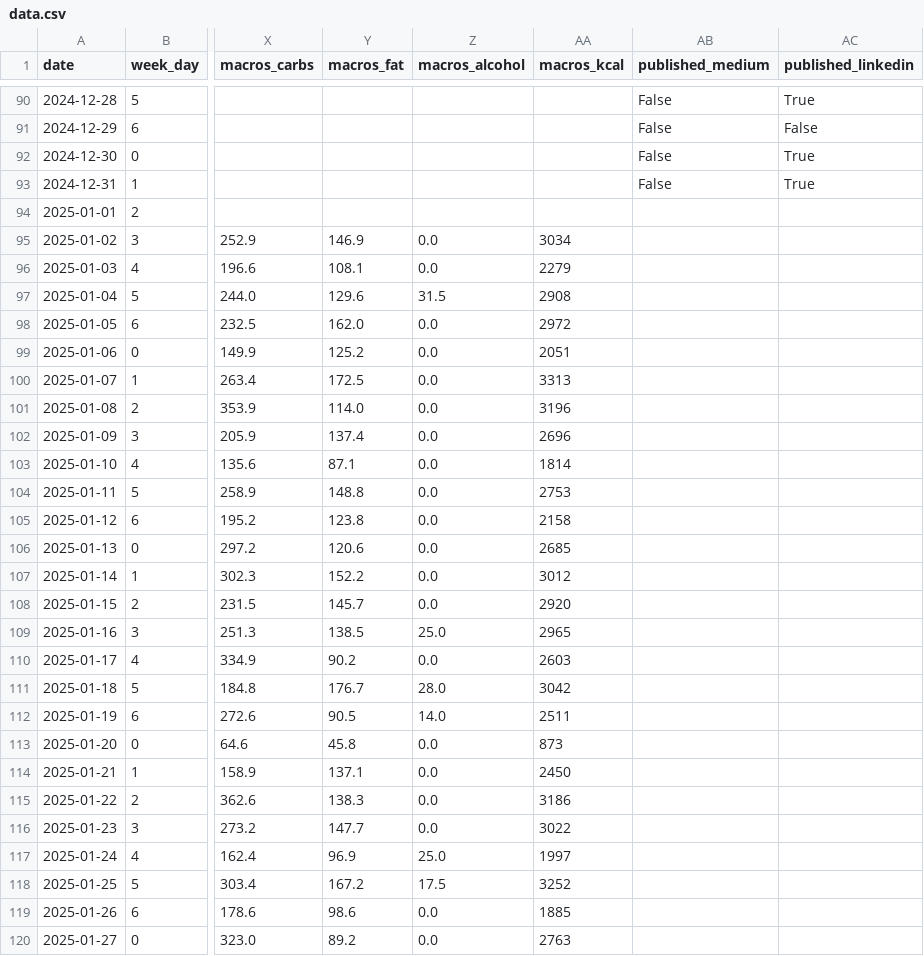
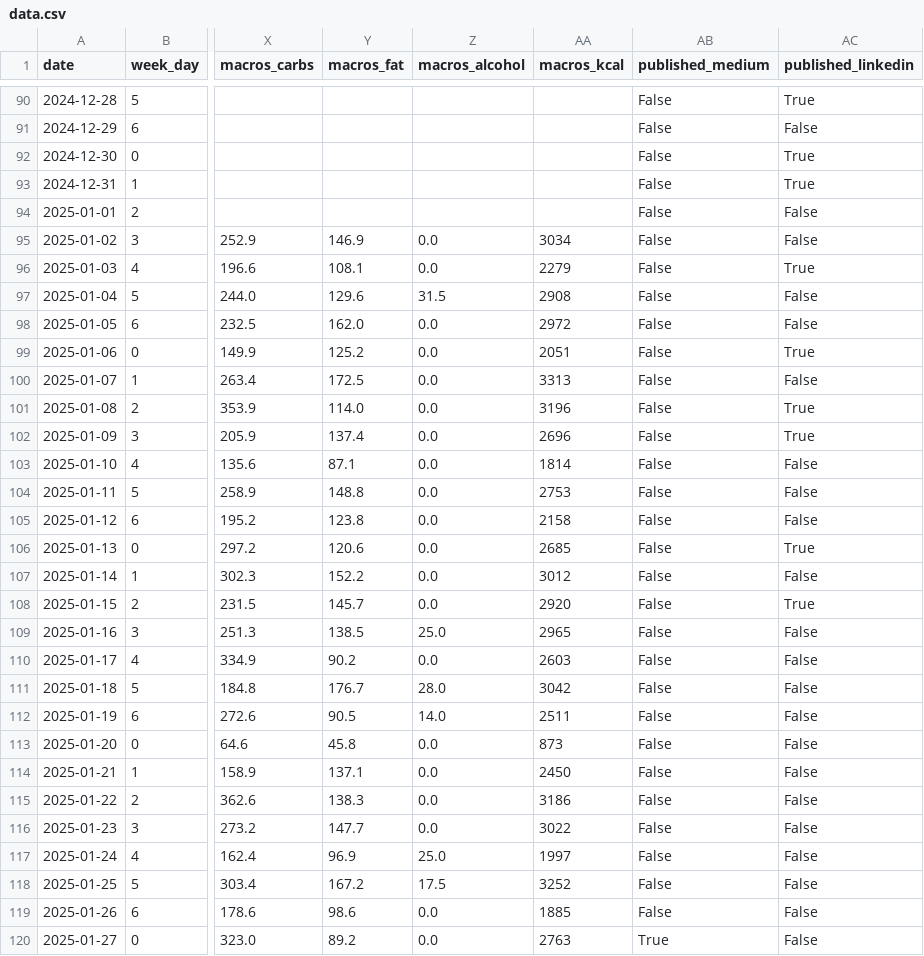
Before and after one commit to KamilMatejuk/Articles, a CSV file: Other/The Winter Arc - exploratory data analysis/data.csv, drawn as a sheet; only a part is shown, gaps mark what is left out; the diff covers the shown part only; the diff names each change by its address in the sheet, - before the commit and + after, or states it on an @@ line.

Commit message:
Q2 - publishing

```diff
--- a/Other/The Winter Arc - exploratory data analysis/data.csv
+++ b/Other/The Winter Arc - exploratory data analysis/data.csv
-AB94:AB119 (published_medium): (empty)
+AB94:AB119 (published_medium): False
-AC94:AC95 (published_linkedin): (empty)
+AC94:AC95 (published_linkedin): False
-AC96 (published_linkedin): (empty)
+AC96 (published_linkedin): True
-AC97:AC98 (published_linkedin): (empty)
+AC97:AC98 (published_linkedin): False
-AC99 (published_linkedin): (empty)
+AC99 (published_linkedin): True
-AC100 (published_linkedin): (empty)
+AC100 (published_linkedin): False
-AC101:AC102 (published_linkedin): (empty)
+AC101:AC102 (published_linkedin): True
-AC103:AC105 (published_linkedin): (empty)
+AC103:AC105 (published_linkedin): False
-AC106 (published_linkedin): (empty)
+AC106 (published_linkedin): True
-AC107 (published_linkedin): (empty)
+AC107 (published_linkedin): False
-AC108 (published_linkedin): (empty)
+AC108 (published_linkedin): True
-AC109:AC120 (published_linkedin): (empty)
+AC109:AC120 (published_linkedin): False
-AB120 (published_medium): (empty)
+AB120 (published_medium): True
```
Also changed, not shown: 106 edited cells elsewhere in this file.
